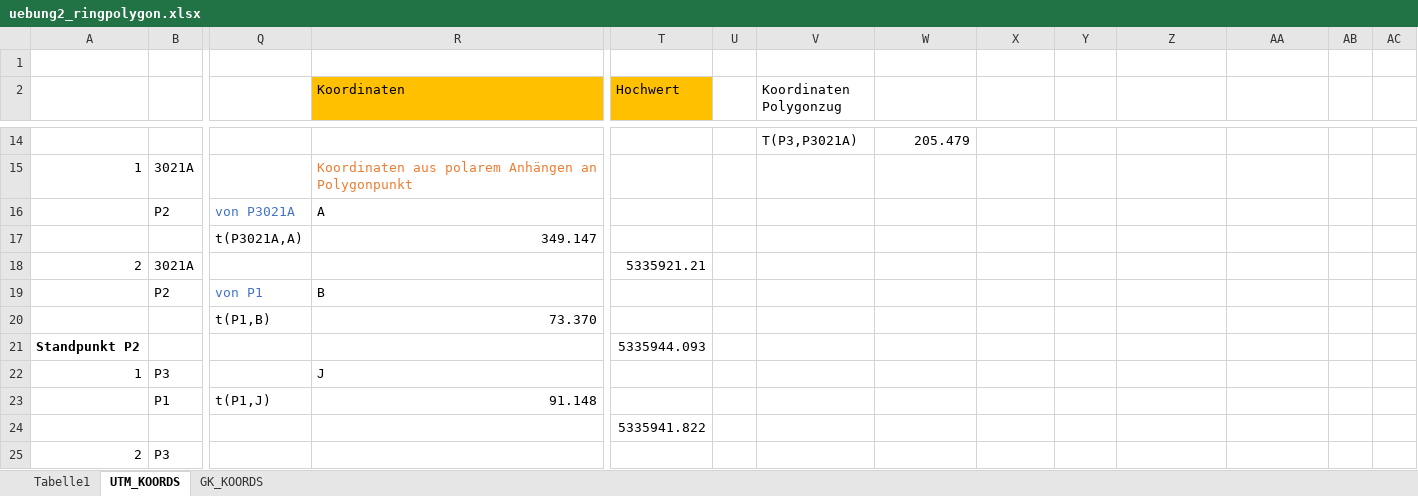
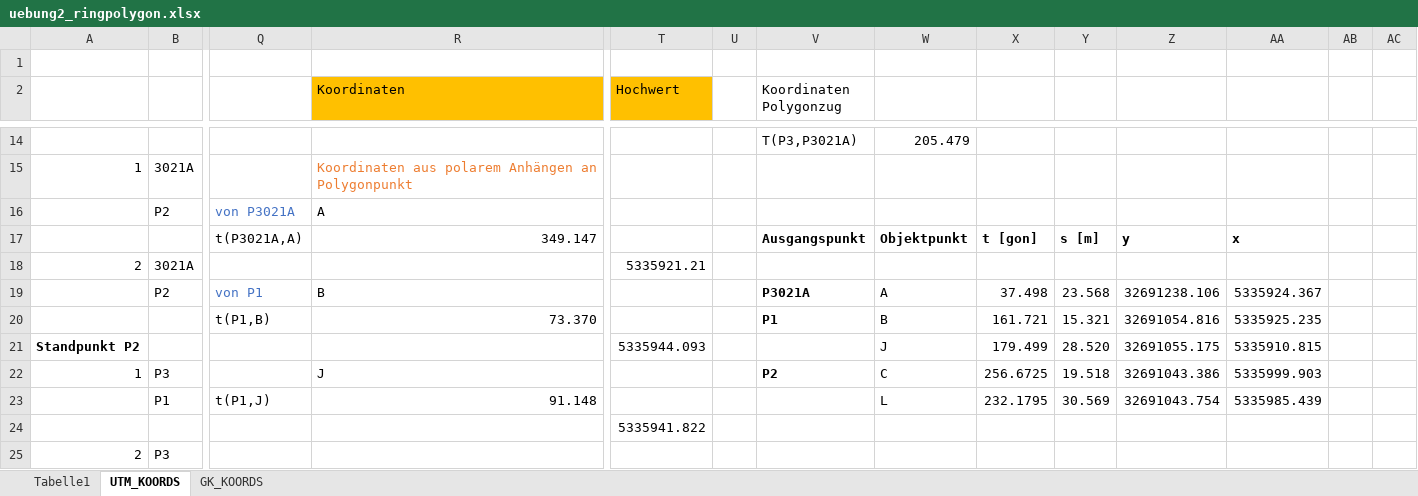
Before and after one commit to birgit1/GG1_Uebung2, an Excel workbook: uebung2_ringpolygon.xlsx, sheet UTM_KOORDS, drawn as a sheet; only a part is shown, gaps mark what is left out; values as stored, in another font and other column widths than the file's, no borders; charts and pictures not drawn; removed rows and columns are numbered as before the commit, all else as after; rows hold the shown columns only; the diff names each change by its address in the sheet, - before the commit and + after, or states it on an @@ line.

```diff
--- a/uebung2_ringpolygon.xlsx (sheet UTM_KOORDS)
+++ b/uebung2_ringpolygon.xlsx (sheet UTM_KOORDS)
-row 17:  |  | t(P3021A,A) | 349.147
+row 17:  |  | t(P3021A,A) | 349.147 |  |  | Ausgangspunkt | Objektpunkt | t [gon] | s [m] | y | x
-V19 (Koordinaten Polygonzug): (empty)
+V19 (Koordinaten Polygonzug): P3021A
-W19: (empty)
+W19: A
-X19: (empty)
+X19: 37.498
-Y19: (empty)
+Y19: 23.568
-Z19: (empty)
+Z19: 32691238.106
-AA19: (empty)
+AA19: 5335924.367
-row 20:  |  | t(P1,B) | 73.370
+row 20:  |  | t(P1,B) | 73.370 |  |  | P1 | B | 161.721 | 15.321 | 32691054.816 | 5335925.235
-W21: (empty)
+W21: J
-X21: (empty)
+X21: 179.499
-Y21: (empty)
+Y21: 28.520
-Z21: (empty)
+Z21: 32691055.175
-AA21: (empty)
+AA21: 5335910.815
-V22 (Koordinaten Polygonzug): (empty)
+V22 (Koordinaten Polygonzug): P2
-W22: (empty)
+W22: C
-X22: (empty)
+X22: 256.6725
-Y22: (empty)
+Y22: 19.518
-Z22: (empty)
+Z22: 32691043.386
-AA22: (empty)
+AA22: 5335999.903
-W23: (empty)
+W23: L
-X23: (empty)
+X23: 232.1795
-Y23: (empty)
+Y23: 30.569
-Z23: (empty)
+Z23: 32691043.754
-AA23: (empty)
+AA23: 5335985.439
```
Also changed, not shown: sheet Tabelle1, sheet GK_KOORDS, formulas that keep their value, charts or pictures, 2 other files.
